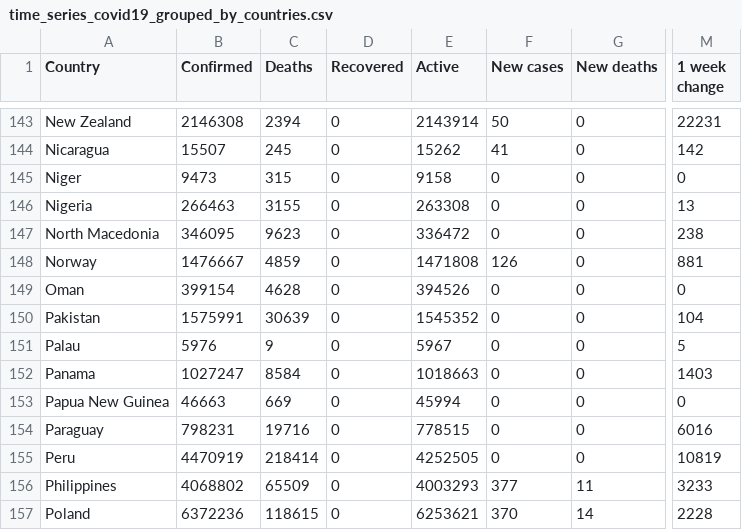
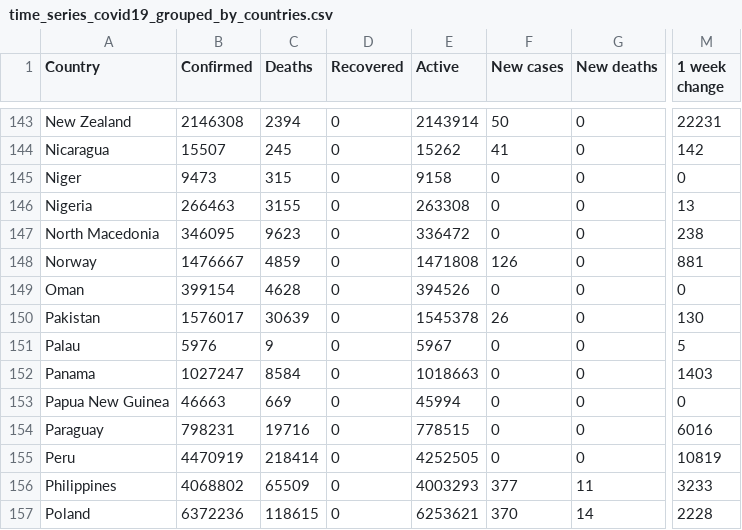
Before and after one commit to milanowicz/COVID-19-Dataset, a CSV file: data/jhu/time_series_covid19_grouped_by_countries.csv, drawn as a sheet; only a part is shown, gaps mark what is left out; the diff names each change by its address in the sheet, - before the commit and + after, or states it on an @@ line.

Commit message:
Update data.

```diff
--- a/data/jhu/time_series_covid19_grouped_by_countries.csv
+++ b/data/jhu/time_series_covid19_grouped_by_countries.csv
-B150 (Confirmed): 1575991
+B150 (Confirmed): 1576017
-E150 (Active): 1545352
+E150 (Active): 1545378
-F150 (New cases): 0
+F150 (New cases): 26
-M150 (1 week change): 104
+M150 (1 week change): 130
```
Also changed, not shown: data/jhu/time_series_covid19_grouped_by_days.csv.
